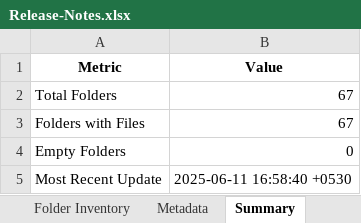
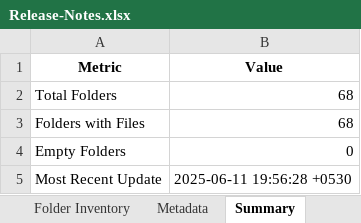
Before and after one commit to shivamujawame/MS-Innovation-Release-Notes, an Excel workbook: Release-Notes.xlsx, sheet Summary, drawn as a sheet; values as stored, in another font and other column widths than the file's, no borders; the diff names each change by its address in the sheet, - before the commit and + after, or states it on an @@ line.

```diff
--- a/Release-Notes.xlsx (sheet Summary)
+++ b/Release-Notes.xlsx (sheet Summary)
-B2:B3 (Value): 67
+B2:B3 (Value): 68
-B5 (Value): 2025-06-11 16:58:40 +0530
+B5 (Value): 2025-06-11 19:56:28 +0530
```
Also changed, not shown: sheet Folder Inventory, sheet Metadata.
